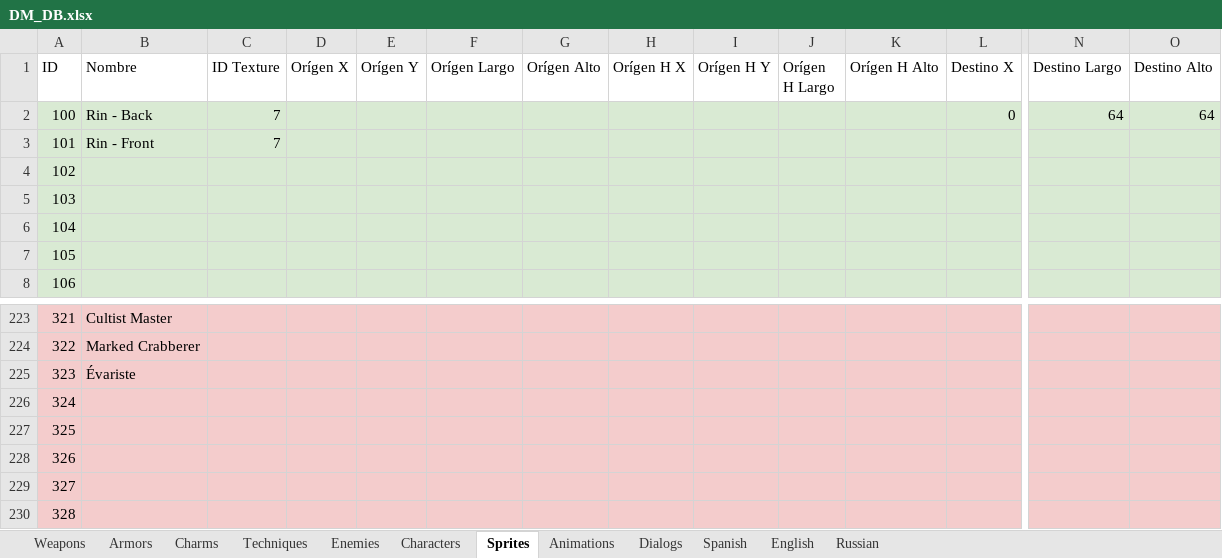
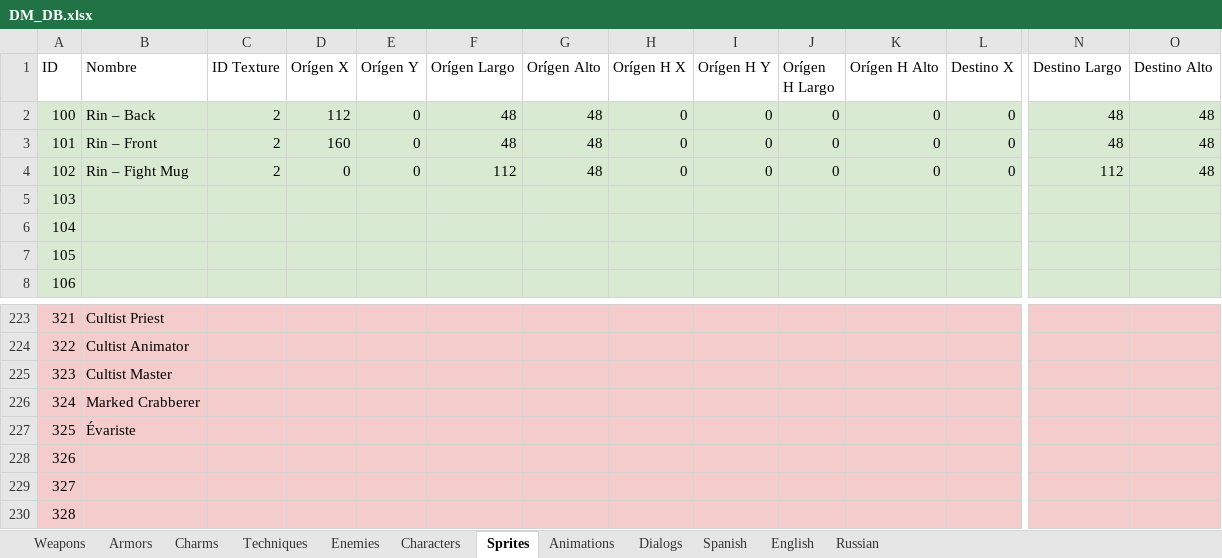
Before and after one commit to SelfSpectrum/DanseMacrab, an Excel workbook: DM_DB.xlsx, sheet Sprites, drawn as a sheet; only a part is shown, gaps mark what is left out; values as stored, in another font and other column widths than the file's, no borders; the diff covers the shown part only; the diff names each change by its address in the sheet, - before the commit and + after, or states it on an @@ line.

Commit message:
Progress over sprites

```diff
--- a/DM_DB.xlsx (sheet Sprites)
+++ b/DM_DB.xlsx (sheet Sprites)
-B2 (Nombre): Rin - Back
+B2 (Nombre): Rin – Back
-C2:C3 (ID Texture): 7
+C2:C3 (ID Texture): 2
-D2 (Orígen X): (empty)
+D2 (Orígen X): 112
-E2:E4 (Orígen Y): (empty)
+E2:E4 (Orígen Y): 0
-F2:F3 (Orígen Largo): (empty)
+F2:F3 (Orígen Largo): 48
-G2:G4 (Orígen Alto): (empty)
+G2:G4 (Orígen Alto): 48
-H2:H4 (Orígen H X): (empty)
+H2:H4 (Orígen H X): 0
-I2:I4 (Orígen H Y): (empty)
+I2:I4 (Orígen H Y): 0
-J2:J4 (Orígen H Largo): (empty)
+J2:J4 (Orígen H Largo): 0
-K2:K4 (Orígen H Alto): (empty)
+K2:K4 (Orígen H Alto): 0
-N2 (Destino Largo): 64
+N2 (Destino Largo): 48
-O2 (Destino Alto): 64
+O2 (Destino Alto): 48
-B3 (Nombre): Rin - Front
+B3 (Nombre): Rin – Front
-D3 (Orígen X): (empty)
+D3 (Orígen X): 160
-L3:L4 (Destino X): (empty)
+L3:L4 (Destino X): 0
-N3 (Destino Largo): (empty)
+N3 (Destino Largo): 48
-O3:O4 (Destino Alto): (empty)
+O3:O4 (Destino Alto): 48
-B4 (Nombre): (empty)
+B4 (Nombre): Rin – Fight Mug
-C4 (ID Texture): (empty)
+C4 (ID Texture): 2
-D4 (Orígen X): (empty)
+D4 (Orígen X): 0
-F4 (Orígen Largo): (empty)
+F4 (Orígen Largo): 112
-N4 (Destino Largo): (empty)
+N4 (Destino Largo): 112
-B223 (Nombre): Cultist Master
+B223 (Nombre): Cultist Priest
-B224 (Nombre): Marked Crabberer
+B224 (Nombre): Cultist Animator
-B225 (Nombre): Évariste
+B225 (Nombre): Cultist Master
-B226 (Nombre): (empty)
+B226 (Nombre): Marked Crabberer
-B227 (Nombre): (empty)
+B227 (Nombre): Évariste
```
Also changed, not shown: 99 edited cells elsewhere in this sheet, formulas that keep their value, 6 other files.
